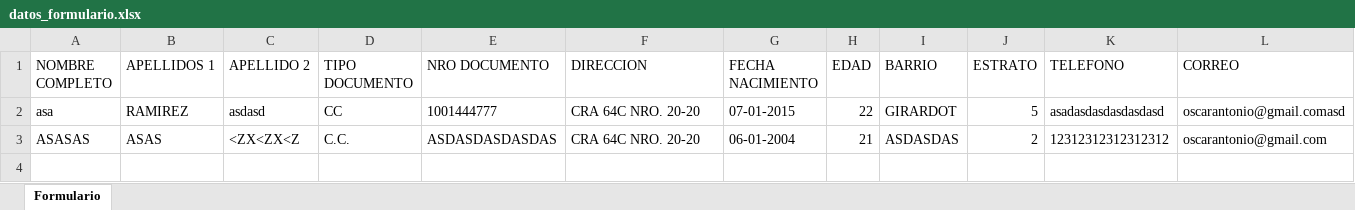
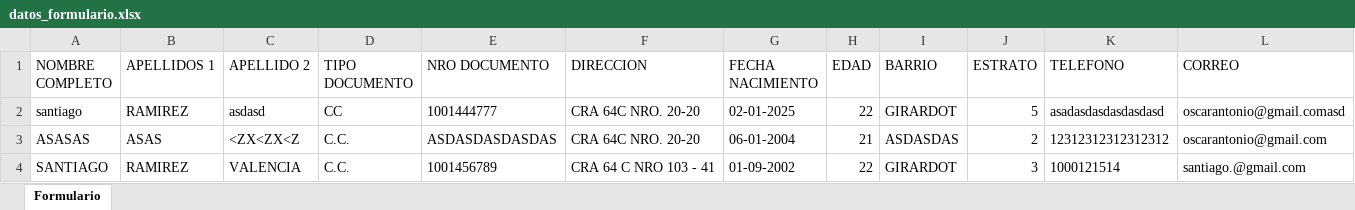
Before and after one commit to profesional2ticEsumer/FormularioMetro, an Excel workbook: back/datos_formulario.xlsx, sheet Formulario, drawn as a sheet; only a part is shown; values as stored, in another font and other column widths than the file's, no borders; rows hold the shown columns only; the diff names each change by its address in the sheet, - before the commit and + after, or states it on an @@ line.

```diff
--- a/back/datos_formulario.xlsx (sheet Formulario)
+++ b/back/datos_formulario.xlsx (sheet Formulario)
-A2 (NOMBRE COMPLETO): asa
+A2 (NOMBRE COMPLETO): santiago
-G2 (FECHA NACIMIENTO): 07-01-2015
+G2 (FECHA NACIMIENTO): 02-01-2025
+row 4: SANTIAGO | RAMIREZ | VALENCIA | C.C. | 1001456789 | CRA 64 C NRO 103 - 41 | 01-09-2002 | 22 | GIRARDOT | 3 | 1000121514 | santiago.@gmail.com
```
Also changed, not shown: 16 other files.
